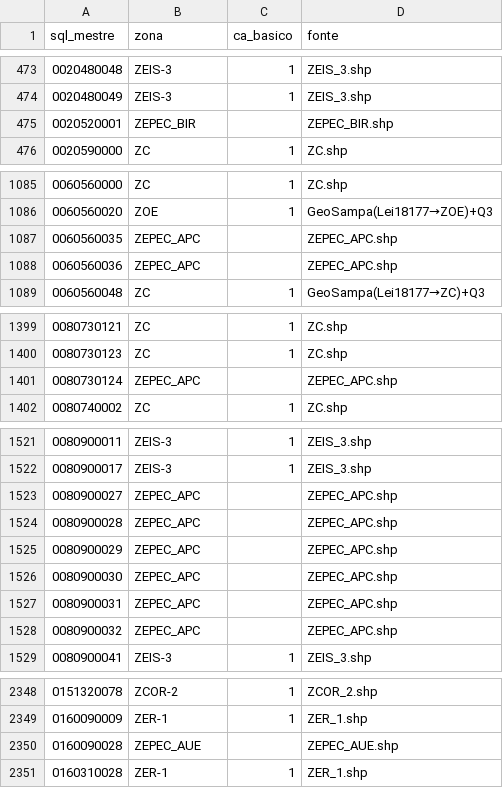
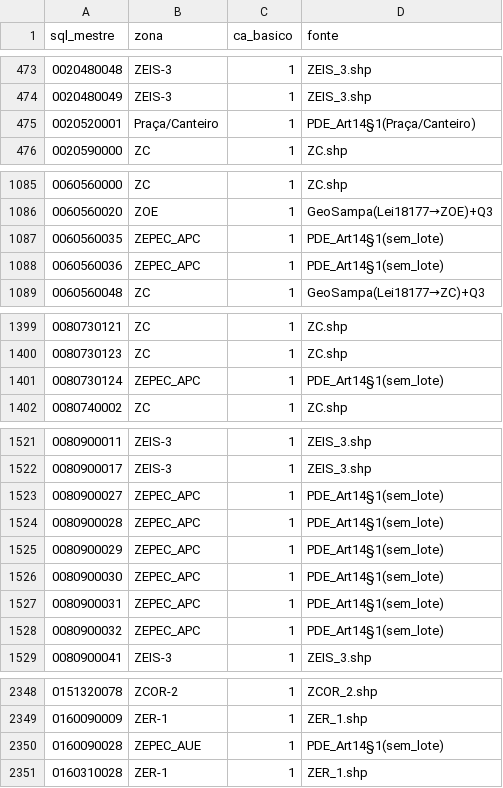
Before and after one commit to bitsuki1/potencial-urbano-unidade-de-negocios, a CSV file: zepec/oficial/zona_por_cedente.csv, drawn as a sheet; only a part is shown, gaps mark what is left out.

```diff
--- a/zepec/oficial/zona_por_cedente.csv
+++ b/zepec/oficial/zona_por_cedente.csv
@@ -474,3 +474,3 @@ sql_mestre,zona,ca_basico,fonte
 0020480049,ZEIS-3,1,ZEIS_3.shp
-0020520001,ZEPEC_BIR,,ZEPEC_BIR.shp
+0020520001,Praça/Canteiro,1,PDE_Art14§1(Praça/Canteiro)
 0020590000,ZC,1,ZC.shp
@@ -1086,4 +1086,4 @@ sql_mestre,zona,ca_basico,fonte
 0060560020,ZOE,1,GeoSampa(Lei18177→ZOE)+Q3
-0060560035,ZEPEC_APC,,ZEPEC_APC.shp
-0060560036,ZEPEC_APC,,ZEPEC_APC.shp
+0060560035,ZEPEC_APC,1,PDE_Art14§1(sem_lote)
+0060560036,ZEPEC_APC,1,PDE_Art14§1(sem_lote)
 0060560048,ZC,1,GeoSampa(Lei18177→ZC)+Q3
@@ -1400,3 +1400,3 @@ sql_mestre,zona,ca_basico,fonte
 0080730123,ZC,1,ZC.shp
-0080730124,ZEPEC_APC,,ZEPEC_APC.shp
+0080730124,ZEPEC_APC,1,PDE_Art14§1(sem_lote)
 0080740002,ZC,1,ZC.shp
@@ -1522,8 +1522,8 @@ sql_mestre,zona,ca_basico,fonte
 0080900017,ZEIS-3,1,ZEIS_3.shp
-0080900027,ZEPEC_APC,,ZEPEC_APC.shp
-0080900028,ZEPEC_APC,,ZEPEC_APC.shp
-0080900029,ZEPEC_APC,,ZEPEC_APC.shp
-0080900030,ZEPEC_APC,,ZEPEC_APC.shp
-0080900031,ZEPEC_APC,,ZEPEC_APC.shp
-0080900032,ZEPEC_APC,,ZEPEC_APC.shp
+0080900027,ZEPEC_APC,1,PDE_Art14§1(sem_lote)
+0080900028,ZEPEC_APC,1,PDE_Art14§1(sem_lote)
+0080900029,ZEPEC_APC,1,PDE_Art14§1(sem_lote)
+0080900030,ZEPEC_APC,1,PDE_Art14§1(sem_lote)
+0080900031,ZEPEC_APC,1,PDE_Art14§1(sem_lote)
+0080900032,ZEPEC_APC,1,PDE_Art14§1(sem_lote)
 0080900041,ZEIS-3,1,ZEIS_3.shp
@@ -2349,3 +2349,3 @@ sql_mestre,zona,ca_basico,fonte
 0160090009,ZER-1,1,ZER_1.shp
-0160090028,ZEPEC_AUE,,ZEPEC_AUE.shp
+0160090028,ZEPEC_AUE,1,PDE_Art14§1(sem_lote)
 0160310028,ZER-1,1,ZER_1.shp
```
Also changed, not shown: zepec/ferramenta/fila_verificar.csv, 7 other files.
